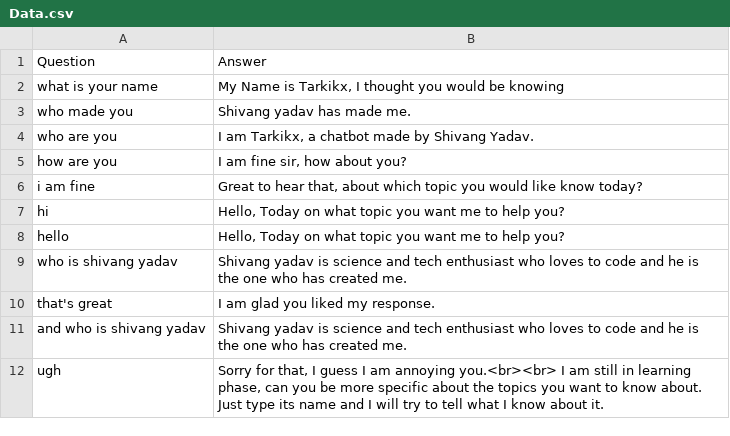
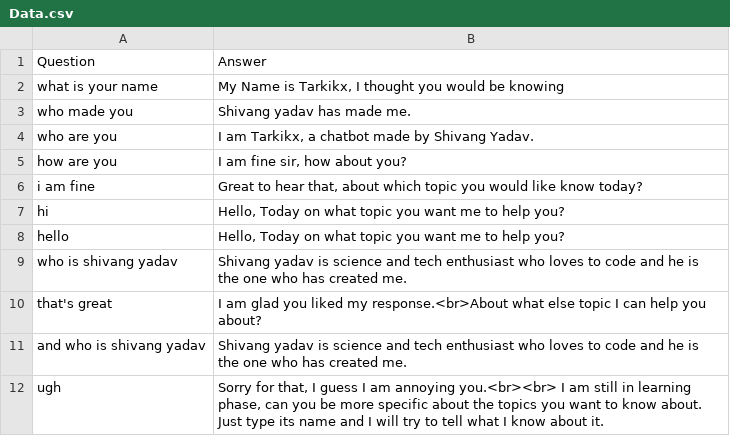
Before and after one commit to shivang1809/TarkikX, a CSV file: Data.csv, drawn as a sheet.

Commit message:
Update Data.csv

```diff
--- a/Data.csv
+++ b/Data.csv
@@ -9,3 +9,3 @@ hello,"Hello, Today on what topic you want me to help you?"
 who is shivang yadav,Shivang yadav is science and tech enthusiast who loves to code and he is the one who has created me.
-that's great,I am glad you liked my response.
+that's great,I am glad you liked my response.<br>About what else topic I can help you about?
 and who is shivang yadav,Shivang yadav is science and tech enthusiast who loves to code and he is the one who has created me.
```
